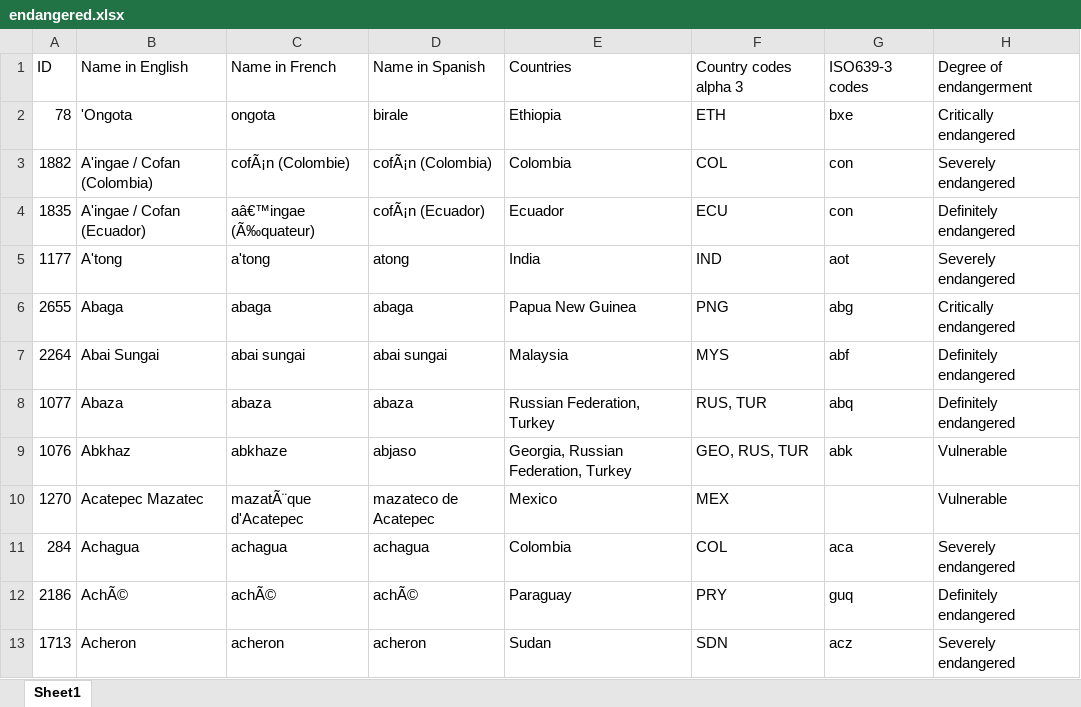
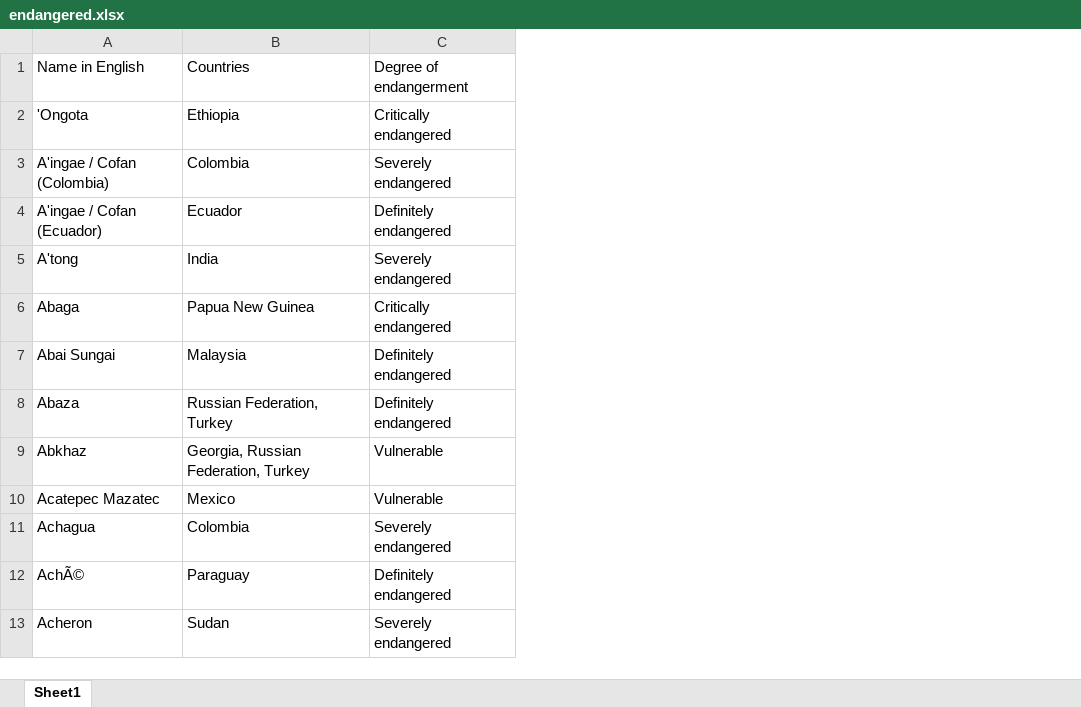
Before and after one commit to graysonhicks/language-diverge, an Excel workbook: src/endangered.xlsx, sheet Sheet1, drawn as a sheet; only a part is shown; values as stored, in another font and other column widths than the file's, no borders; the diff names each change by its address in the sheet, - before the commit and + after, or states it on an @@ line.

Commit message:
more data formatting

```diff
--- a/src/endangered.xlsx (sheet Sheet1)
+++ b/src/endangered.xlsx (sheet Sheet1)
-column A, rows 1-13: ID | 78 | 1882 | 1835 | 1177 | 2655 | 2264 | 1077 | 1076 | 1270 | 284 | 2186 | 1713
-column C, rows 1-13: Name in French | ongota | cofÃ¡n (Colombie) | aâ€™ingae (Ã‰quateur) | a'tong | abaga | abai sungai | abaza | abkhaze | mazatÃ¨que d'Acatepec | achagua | achÃ© | acheron
-column D, rows 1-13: Name in Spanish | birale | cofÃ¡n (Colombia) | cofÃ¡n (Ecuador) | atong | abaga | abai sungai | abaza | abjaso | mazateco de Acatepec | achagua | achÃ© | acheron
-column F, rows 1-13: Country codes alpha 3 | ETH | COL | ECU | IND | PNG | MYS | RUS, TUR | GEO, RUS, TUR | MEX | COL | PRY | SDN
-column G, rows 1-13: ISO639-3 codes | bxe | con | con | aot | abg | abf | abq | abk |  | aca | guq | acz
```
Also changed, not shown: src/extinct.xlsx, src/historicalprogramming.xlsx.
